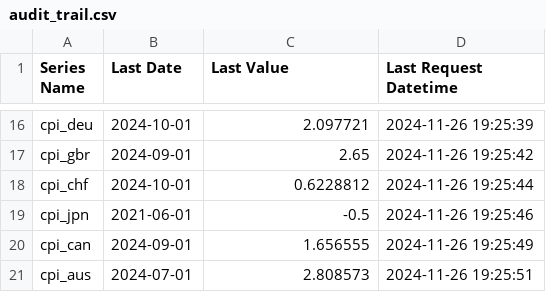
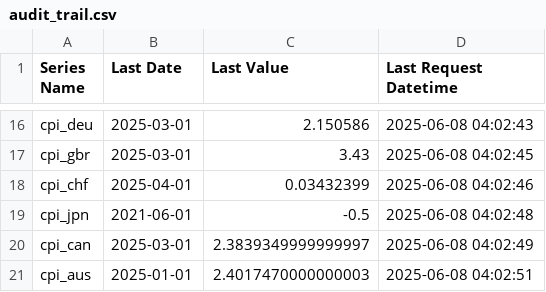
Before and after one commit to deerfieldgreen/FRED_data, a CSV file: audit_trail.csv, drawn as a sheet; only a part is shown, gaps mark what is left out; the diff covers the shown part only; the diff names each change by its address in the sheet, - before the commit and + after, or states it on an @@ line.

```diff
--- a/audit_trail.csv
+++ b/audit_trail.csv
-B16 (Last Date): 2024-10-01
+B16 (Last Date): 2025-03-01
-C16 (Last Value): 2.097721
+C16 (Last Value): 2.150586
-D16 (Last Request Datetime): 2024-11-26 19:25:39
+D16 (Last Request Datetime): 2025-06-08 04:02:43
-B17 (Last Date): 2024-09-01
+B17 (Last Date): 2025-03-01
-C17 (Last Value): 2.65
+C17 (Last Value): 3.43
-D17 (Last Request Datetime): 2024-11-26 19:25:42
+D17 (Last Request Datetime): 2025-06-08 04:02:45
-B18 (Last Date): 2024-10-01
+B18 (Last Date): 2025-04-01
-C18 (Last Value): 0.6228812
+C18 (Last Value): 0.03432399
-D18 (Last Request Datetime): 2024-11-26 19:25:44
+D18 (Last Request Datetime): 2025-06-08 04:02:46
-D19 (Last Request Datetime): 2024-11-26 19:25:46
+D19 (Last Request Datetime): 2025-06-08 04:02:48
-B20 (Last Date): 2024-09-01
+B20 (Last Date): 2025-03-01
-C20 (Last Value): 1.656555
+C20 (Last Value): 2.3839349999999997
-D20 (Last Request Datetime): 2024-11-26 19:25:49
+D20 (Last Request Datetime): 2025-06-08 04:02:49
-B21 (Last Date): 2024-07-01
+B21 (Last Date): 2025-01-01
-C21 (Last Value): 2.808573
+C21 (Last Value): 2.4017470000000003
-D21 (Last Request Datetime): 2024-11-26 19:25:51
+D21 (Last Request Datetime): 2025-06-08 04:02:51
```
Also changed, not shown: 40 edited cells elsewhere in this file, 22 other files.
